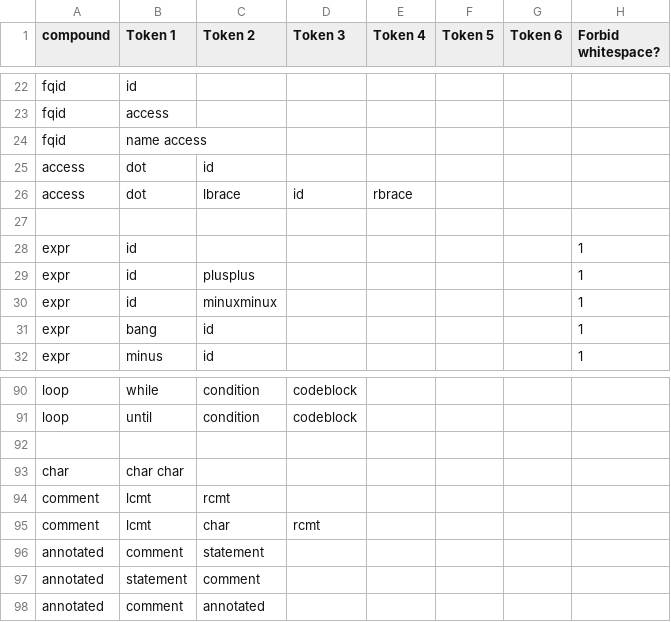
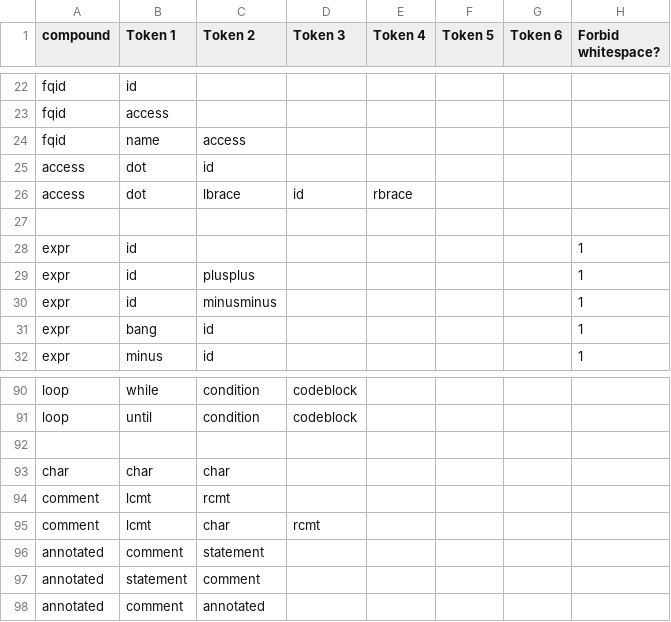
Before and after one commit to naptastic/kent-language, a CSV file: grammar.csv, drawn as a sheet; only a part is shown, gaps mark what is left out.

Commit message:
script that turns grammar into a hash
and from the hash, we can start making the subroutines that will
constitute the parser.

```diff
--- a/grammar.csv
+++ b/grammar.csv
@@ -23,3 +23,3 @@ fqid,id,,,,,,
 fqid,access,,,,,,
-fqid,name access,,,,,,
+fqid,name,access,,,,,
 access,dot,id,,,,,
@@ -29,3 +29,3 @@ expr,id,,,,,,1
 expr,id,plusplus,,,,,1
-expr,id,minuxminux,,,,,1
+expr,id,minusminus,,,,,1
 expr,bang,id,,,,,1
@@ -92,3 +92,3 @@ loop,until,condition,codeblock,,,,
 ,,,,,,,
-char,char char,,,,,,
+char,char,char,,,,,
 comment,lcmt,rcmt,,,,,
```
Also changed, not shown: 2 other files.
